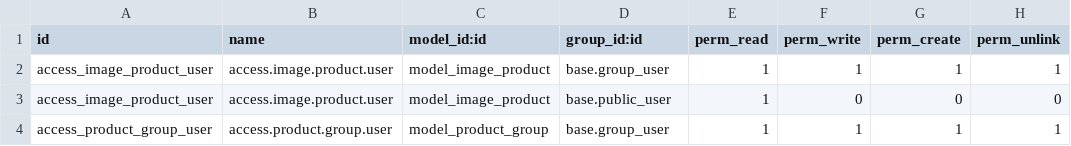
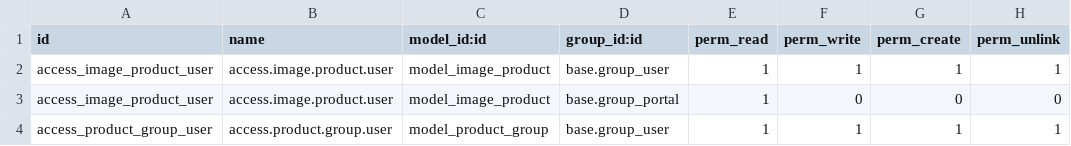
Before and after one commit to OdysseyCompany/Aardwolf-OdooAPI, a CSV file: addons_custom/api_product/security/ir.model.access.csv, drawn as a sheet.

Commit message:
update

```diff
--- a/addons_custom/api_product/security/ir.model.access.csv
+++ b/addons_custom/api_product/security/ir.model.access.csv
@@ -2,3 +2,3 @@ id,name,model_id:id,group_id:id,perm_read,perm_write,perm_create,perm_unlink
 access_image_product_user,access.image.product.user,model_image_product,base.group_user,1,1,1,1
-access_image_product_user,access.image.product.user,model_image_product,base.public_user,1,0,0,0
+access_image_product_user,access.image.product.user,model_image_product,base.group_portal,1,0,0,0
 access_product_group_user,access.product.group.user,model_product_group,base.group_user,1,1,1,1
```
